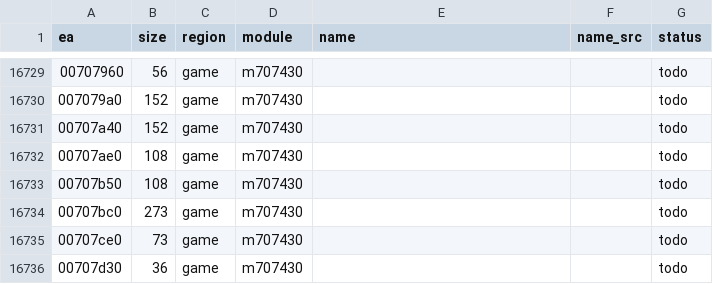
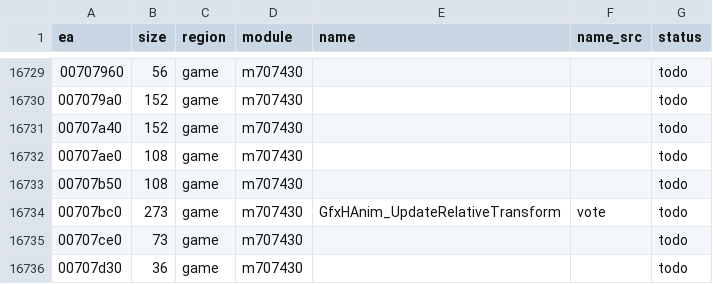
Before and after one commit to eonflux7/csf-re, a CSV file: db/functions.csv, drawn as a sheet; only a part is shown, gaps mark what is left out; the diff covers the shown part only.

```diff
--- a/db/functions.csv
+++ b/db/functions.csv
@@ -16733,3 +16733,3 @@ ea,size,region,module,name,name_src,status
 00707b50,108,game,m707430,,,todo
-00707bc0,273,game,m707430,,,todo
+00707bc0,273,game,m707430,GfxHAnim_UpdateRelativeTransform,vote,todo
 00707ce0,73,game,m707430,,,todo
```
Also changed, not shown: 32 edited cells elsewhere in this file, 43 other files.
